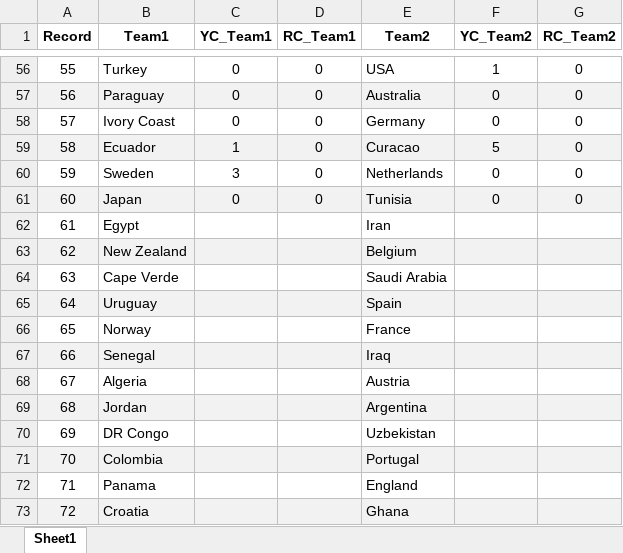
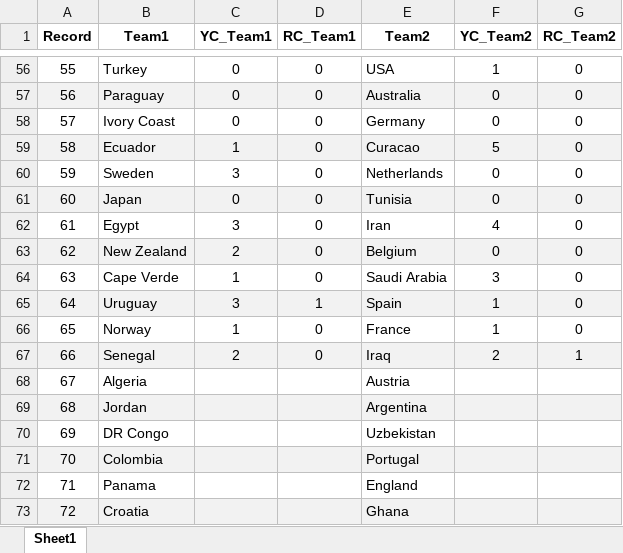
Before and after one commit to VladV2021/football-caliber, an Excel workbook: Card stats.xlsx, sheet Sheet1, drawn as a sheet; only a part is shown, gaps mark what is left out; values as stored, in another font and other column widths than the file's, no borders; the diff names each change by its address in the sheet, - before the commit and + after, or states it on an @@ line.

Commit message:
Add files via upload

```diff
--- a/Card stats.xlsx (sheet Sheet1)
+++ b/Card stats.xlsx (sheet Sheet1)
-C62 (YC_Team1): (empty)
+C62 (YC_Team1): 3
-D62:D64 (RC_Team1): (empty)
+D62:D64 (RC_Team1): 0
-F62 (YC_Team2): (empty)
+F62 (YC_Team2): 4
-G62:G66 (RC_Team2): (empty)
+G62:G66 (RC_Team2): 0
-C63 (YC_Team1): (empty)
+C63 (YC_Team1): 2
-F63 (YC_Team2): (empty)
+F63 (YC_Team2): 0
-C64 (YC_Team1): (empty)
+C64 (YC_Team1): 1
-F64 (YC_Team2): (empty)
+F64 (YC_Team2): 3
-C65 (YC_Team1): (empty)
+C65 (YC_Team1): 3
-D65 (RC_Team1): (empty)
+D65 (RC_Team1): 1
-F65:F66 (YC_Team2): (empty)
+F65:F66 (YC_Team2): 1
-C66 (YC_Team1): (empty)
+C66 (YC_Team1): 1
-D66:D67 (RC_Team1): (empty)
+D66:D67 (RC_Team1): 0
-C67 (YC_Team1): (empty)
+C67 (YC_Team1): 2
-F67 (YC_Team2): (empty)
+F67 (YC_Team2): 2
-G67 (RC_Team2): (empty)
+G67 (RC_Team2): 1
```
